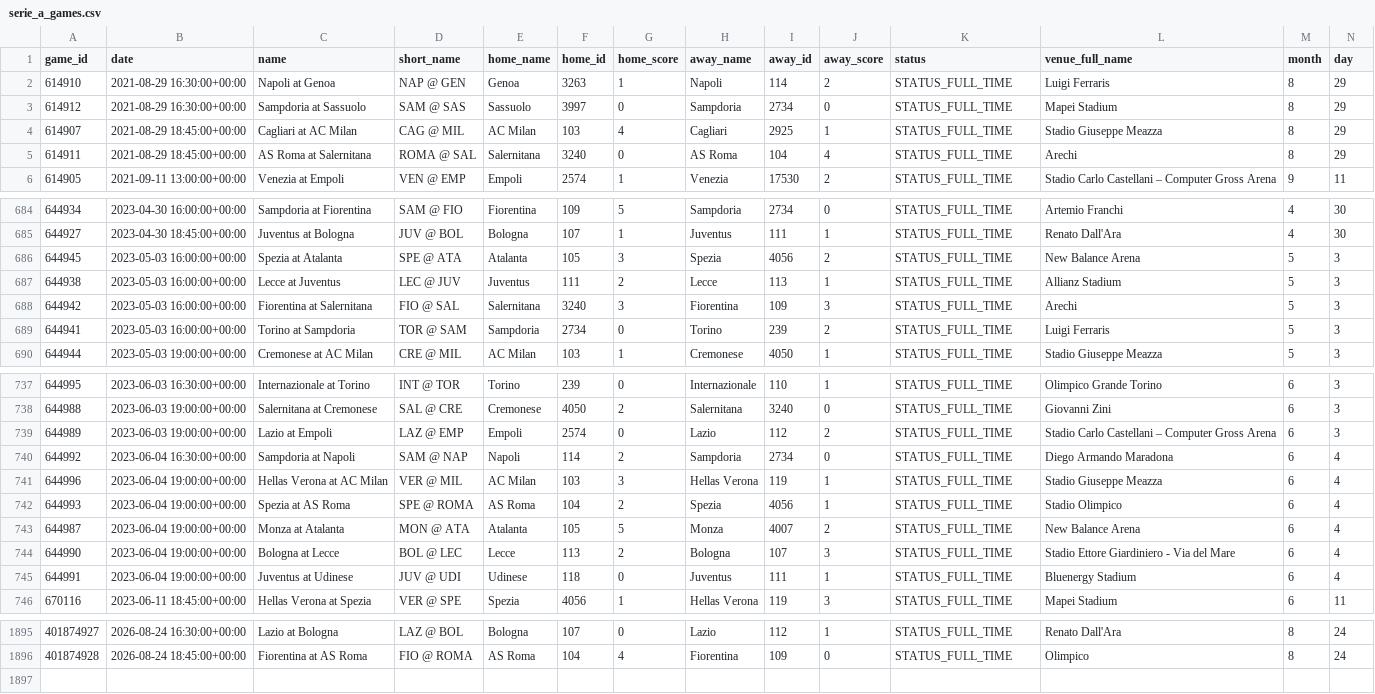
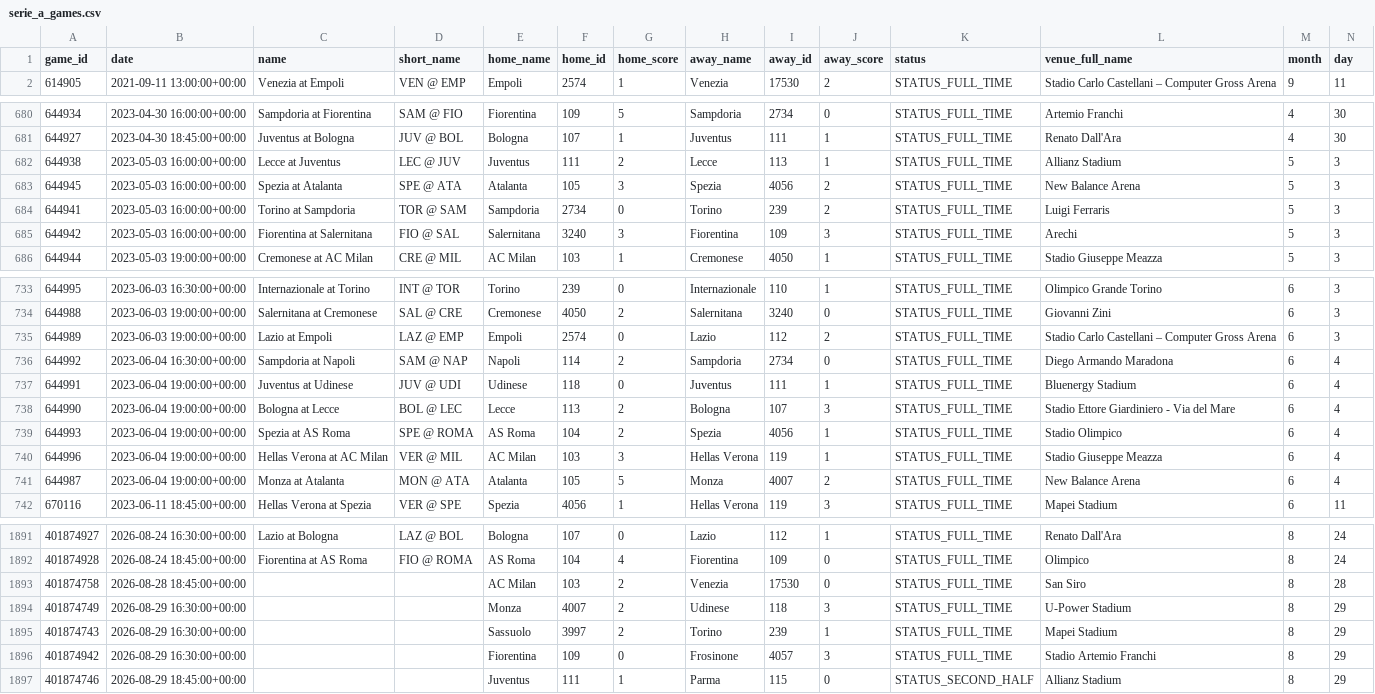
Before and after one commit to LucaMawyin/slop-watch, a CSV file: python/data/raw/serie_a_games.csv, drawn as a sheet; only a part is shown, gaps mark what is left out; removed rows and columns are numbered as before the commit, all else as after; rows hold the shown columns only; the diff covers the shown part only; the diff names each change by its address in the sheet, - before the commit and + after, or states it on an @@ line.

```diff
--- a/python/data/raw/serie_a_games.csv
+++ b/python/data/raw/serie_a_games.csv
-row 2: 614910 | 2021-08-29 16:30:00+00:00 | Napoli at Genoa | NAP @ GEN | Genoa | 3263 | 1 | Napoli | 114 | 2 | STATUS_FULL_TIME | Luigi Ferraris | 8 | 29
-row 3: 614912 | 2021-08-29 16:30:00+00:00 | Sampdoria at Sassuolo | SAM @ SAS | Sassuolo | 3997 | 0 | Sampdoria | 2734 | 0 | STATUS_FULL_TIME | Mapei Stadium | 8 | 29
-row 4: 614907 | 2021-08-29 18:45:00+00:00 | Cagliari at AC Milan | CAG @ MIL | AC Milan | 103 | 4 | Cagliari | 2925 | 1 | STATUS_FULL_TIME | Stadio Giuseppe Meazza | 8 | 29
-row 5: 614911 | 2021-08-29 18:45:00+00:00 | AS Roma at Salernitana | ROMA @ SAL | Salernitana | 3240 | 0 | AS Roma | 104 | 4 | STATUS_FULL_TIME | Arechi | 8 | 29
@@ row 686 moved to row 683: 644945 @@
@@ row 688 moved to row 685: 644942 @@
@@ row 745 moved to row 737: 644991 @@
@@ row 744 moved to row 738: 644990 @@
@@ row 741 moved to row 740: 644996 @@
+row 1893: 401874758 | 2026-08-28 18:45:00+00:00 |  |  | AC Milan | 103 | 2 | Venezia | 17530 | 0 | STATUS_FULL_TIME | San Siro | 8 | 28
+row 1894: 401874749 | 2026-08-29 16:30:00+00:00 |  |  | Monza | 4007 | 2 | Udinese | 118 | 3 | STATUS_FULL_TIME | U-Power Stadium | 8 | 29
+row 1895: 401874743 | 2026-08-29 16:30:00+00:00 |  |  | Sassuolo | 3997 | 2 | Torino | 239 | 1 | STATUS_FULL_TIME | Mapei Stadium | 8 | 29
+row 1896: 401874942 | 2026-08-29 16:30:00+00:00 |  |  | Fiorentina | 109 | 0 | Frosinone | 4057 | 3 | STATUS_FULL_TIME | Stadio Artemio Franchi | 8 | 29
+row 1897: 401874746 | 2026-08-29 18:45:00+00:00 |  |  | Juventus | 111 | 1 | Parma | 115 | 0 | STATUS_SECOND_HALF | Allianz Stadium | 8 | 29
```
Also changed, not shown: 53 moved rows elsewhere in this file, python/data/raw/bundesliga_games.csv, python/data/raw/epl_games.csv, 8 other files.
